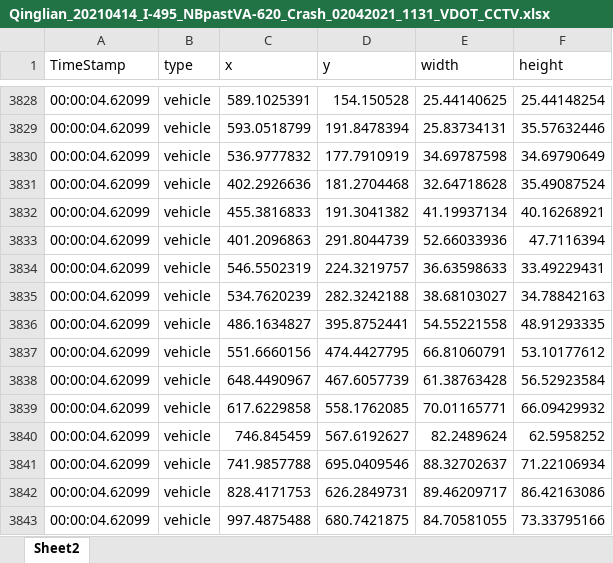
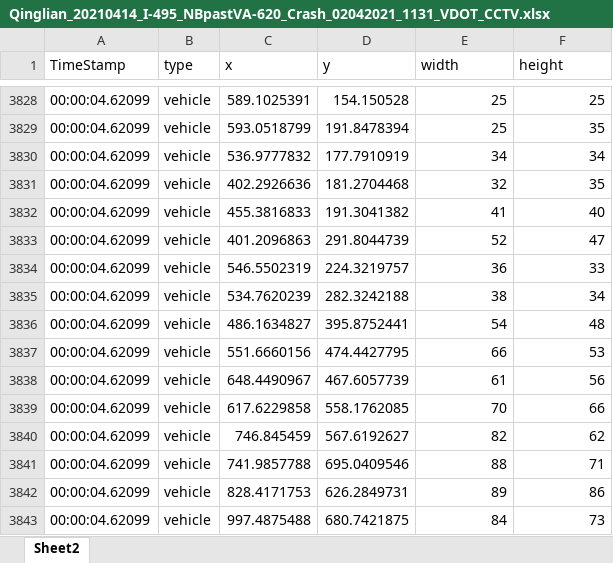
Before and after one commit to PrzemekSekula/HighwayCameraDataset, an Excel workbook: data/Qinglian_20210414_I-495_NBpastVA-620_Crash_02042021_1131_VDOT_CCTV.xlsx, sheet Sheet2, drawn as a sheet; only a part is shown, gaps mark what is left out; values as stored, in another font and other column widths than the file's, no borders; the diff covers the shown part only; the diff names each change by its address in the sheet, - before the commit and + after, or states it on an @@ line.

```diff
--- a/data/Qinglian_20210414_I-495_NBpastVA-620_Crash_02042021_1131_VDOT_CCTV.xlsx (sheet Sheet2)
+++ b/data/Qinglian_20210414_I-495_NBpastVA-620_Crash_02042021_1131_VDOT_CCTV.xlsx (sheet Sheet2)
-E3828 (width): 25.44140625
+E3828 (width): 25
-F3828 (height): 25.44148254
+F3828 (height): 25
-E3829 (width): 25.83734131
+E3829 (width): 25
-F3829 (height): 35.57632446
+F3829 (height): 35
-E3830 (width): 34.69787598
+E3830 (width): 34
-F3830 (height): 34.69790649
+F3830 (height): 34
-E3831 (width): 32.64718628
+E3831 (width): 32
-F3831 (height): 35.49087524
+F3831 (height): 35
-E3832 (width): 41.19937134
+E3832 (width): 41
-F3832 (height): 40.16268921
+F3832 (height): 40
-E3833 (width): 52.66033936
+E3833 (width): 52
-F3833 (height): 47.7116394
+F3833 (height): 47
-E3834 (width): 36.63598633
+E3834 (width): 36
-F3834 (height): 33.49229431
+F3834 (height): 33
-E3835 (width): 38.68103027
+E3835 (width): 38
-F3835 (height): 34.78842163
+F3835 (height): 34
-E3836 (width): 54.55221558
+E3836 (width): 54
-F3836 (height): 48.91293335
+F3836 (height): 48
-E3837 (width): 66.81060791
+E3837 (width): 66
-F3837 (height): 53.10177612
+F3837 (height): 53
-E3838 (width): 61.38763428
+E3838 (width): 61
-F3838 (height): 56.52923584
+F3838 (height): 56
-E3839 (width): 70.01165771
+E3839 (width): 70
-F3839 (height): 66.09429932
+F3839 (height): 66
-E3840 (width): 82.2489624
+E3840 (width): 82
-F3840 (height): 62.5958252
+F3840 (height): 62
-E3841 (width): 88.32702637
+E3841 (width): 88
-F3841 (height): 71.22106934
+F3841 (height): 71
-E3842 (width): 89.46209717
+E3842 (width): 89
-F3842 (height): 86.42163086
+F3842 (height): 86
-E3843 (width): 84.70581055
+E3843 (width): 84
-F3843 (height): 73.33795166
+F3843 (height): 73
```
Also changed, not shown: 2 added rows and 366 edited cells elsewhere in this sheet, data/Binya_20210420_I-95-495_SB_Inner_Loop_Local_Lanes_at_VA-241-Disabled_Dump_Truck.xlsx, data/Binya_20210427_I-495_NB beforeVA-267-DisabledVehicle-02112021.xlsx, 8 other files.
